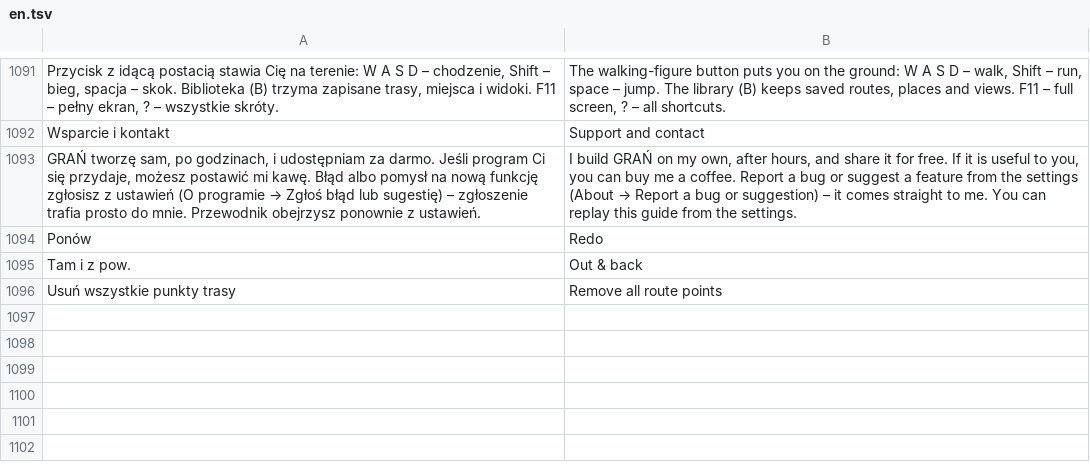
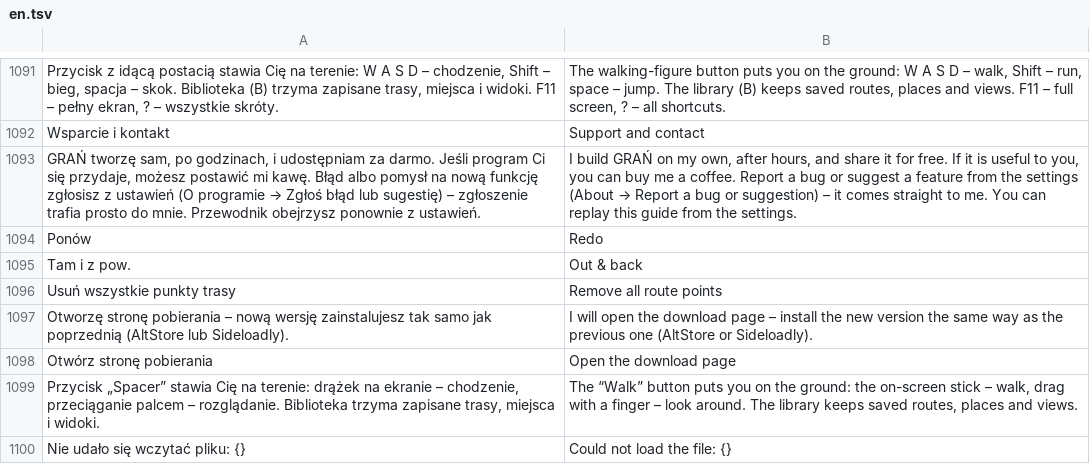
Before and after one commit to BlackSingularities/gran-3d, a TSV file: lang/en.tsv, drawn as a sheet; only a part is shown, gaps mark what is left out.

```diff
--- a/lang/en.tsv
+++ b/lang/en.tsv
@@ -1096 +1096,5 @@ Tam i z pow.	Out & back
 Usuń wszystkie punkty trasy	Remove all route points
+Otworzę stronę pobierania – nową wersję zainstalujesz tak samo jak poprzednią (AltStore lub Sideloadly).	I will open the download page – install the new version the same way as the previous one (AltStore or Sideloadly).
+Otwórz stronę pobierania	Open the download page
+Przycisk „Spacer” stawia Cię na terenie: drążek na ekranie – chodzenie, przeciąganie palcem – rozglądanie. Biblioteka trzyma zapisane trasy, miejsca i widoki.	The “Walk” button puts you on the ground: the on-screen stick – walk, drag with a finger – look around. The library keeps saved routes, places and views.
+Nie udało się wczytać pliku: {}	Could not load the file: {}
```
Also changed, not shown: 19 other files.
